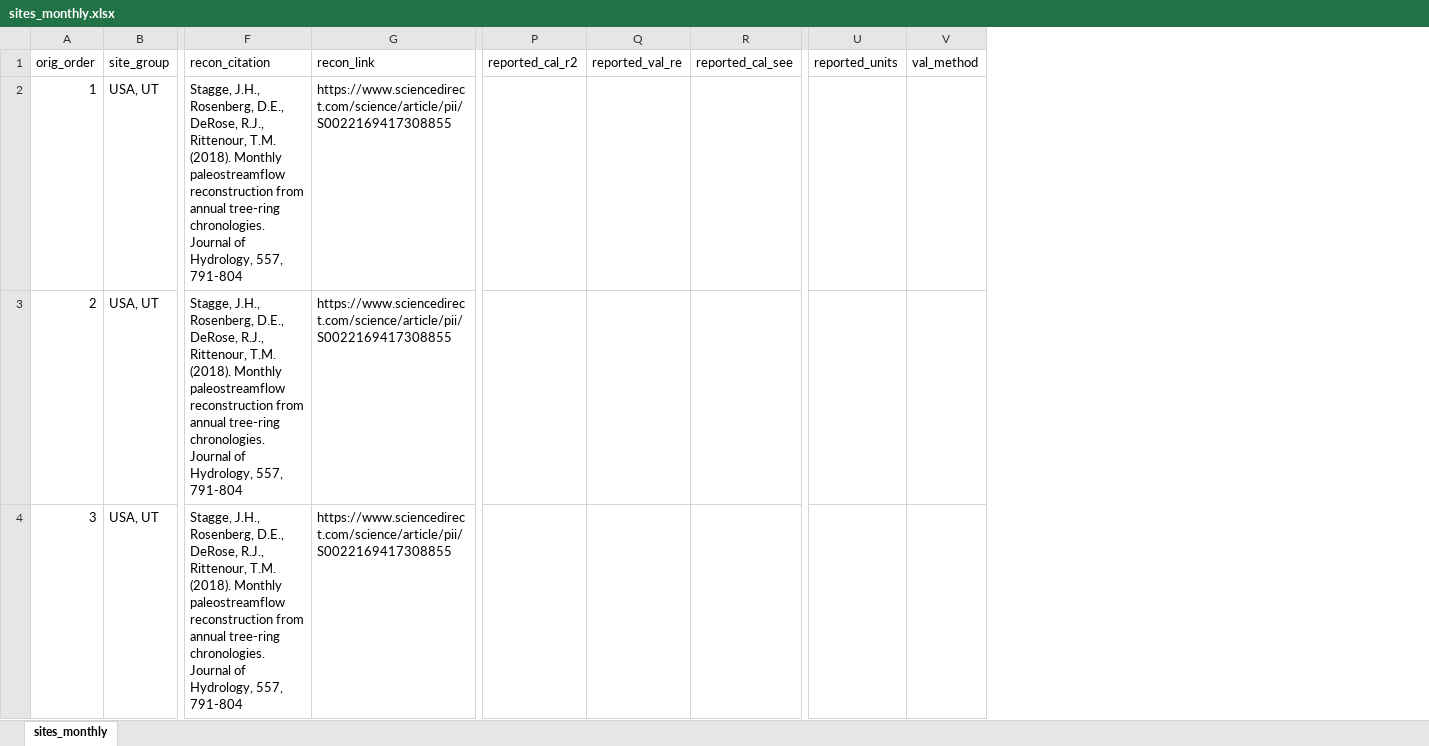
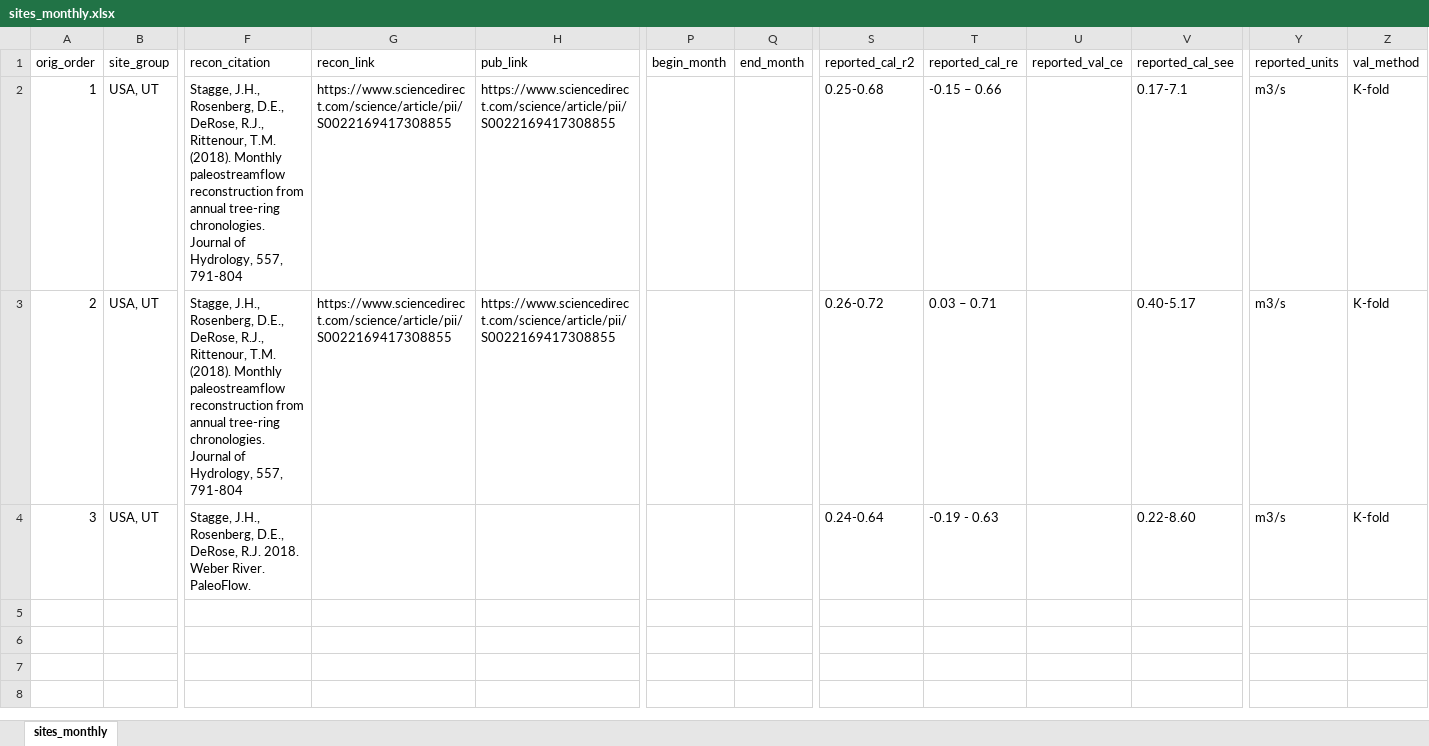
Before and after one commit to jstagge/paleo_flow_shiny, an Excel workbook: code/paleo_flow/data/sites_monthly.xlsx, sheet sites_monthly, drawn as a sheet; only a part is shown, gaps mark what is left out; values as stored, in another font and other column widths than the file's, no borders; removed rows and columns are numbered as before the commit, all else as after; the diff names each change by its address in the sheet, - before the commit and + after, or states it on an @@ line.

```diff
--- a/code/paleo_flow/data/sites_monthly.xlsx (sheet sites_monthly)
+++ b/code/paleo_flow/data/sites_monthly.xlsx (sheet sites_monthly)
+column H (pub_link), rows 2-3: https://www.sciencedirect.com/science/article/pii/S0022169417308855 | https://www.sciencedirect.com/science/article/pii/S0022169417308855
+column P (begin_month), empty
+column Q (end_month), empty
-column Q (reported_val_re), empty
+column T (reported_cal_re), rows 2-4: -0.15 – 0.66 | 0.03 – 0.71 | -0.19 - 0.63
+column U (reported_val_ce), empty
-S2 (reported_cal_r2): (empty)
+S2 (reported_cal_r2): 0.25-0.68
-V2 (reported_cal_see): (empty)
+V2 (reported_cal_see): 0.17-7.1
-Y2:Y4 (reported_units): (empty)
+Y2:Y4 (reported_units): m3/s
-Z2:Z4 (val_method): (empty)
+Z2:Z4 (val_method): K-fold
-S3 (reported_cal_r2): (empty)
+S3 (reported_cal_r2): 0.26-0.72
-V3 (reported_cal_see): (empty)
+V3 (reported_cal_see): 0.40-5.17
-F4 (recon_citation): …D.E., DeRose, R.J., Rittenour, T.M. (2018). Monthly paleostreamflow reconstruction from annual tree-ring chronologies. Journal of Hydrology, 557, 791-804
+F4 (recon_citation): …D.E., DeRose, R.J. 2018. Weber River. PaleoFlow.
-G4 (recon_link): https://www.sciencedirect.com/science/article/pii/S0022169417308855
+G4 (recon_link): (empty)
-S4 (reported_cal_r2): (empty)
+S4 (reported_cal_r2): 0.24-0.64
-V4 (reported_cal_see): (empty)
+V4 (reported_cal_see): 0.22-8.60
```
Also changed, not shown: code/paleo_flow/data/sites_annual.xlsx, 5 other files.
